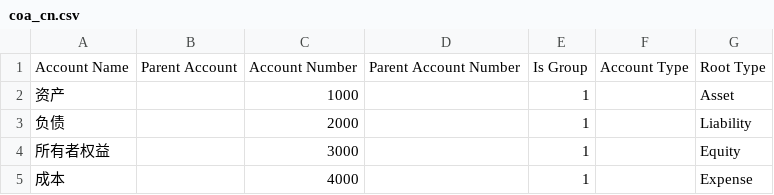
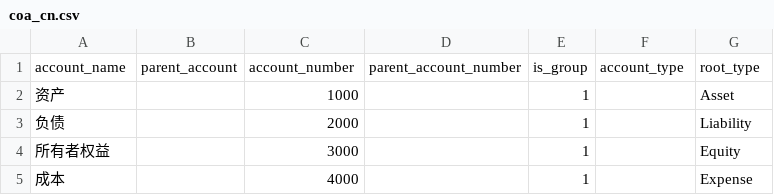
Before and after one commit to eanfs/erpnext_chinese, a CSV file: erpnext_chinese/localize/coa_cn.csv, drawn as a sheet; only a part is shown; removed rows and columns are numbered as before the commit, all else as after; the diff names each change by its address in the sheet, - before the commit and + after, or states it on an @@ line.

```diff
--- a/erpnext_chinese/localize/coa_cn.csv
+++ b/erpnext_chinese/localize/coa_cn.csv
-row 1: Account Name | Parent Account | Account Number | Parent Account Number | Is Group | Account Type | Root Type
+row 1: account_name | parent_account | account_number | parent_account_number | is_group | account_type | root_type
```
Also changed, not shown: erpnext_chinese/translations/zh.csv, 2 other files.
